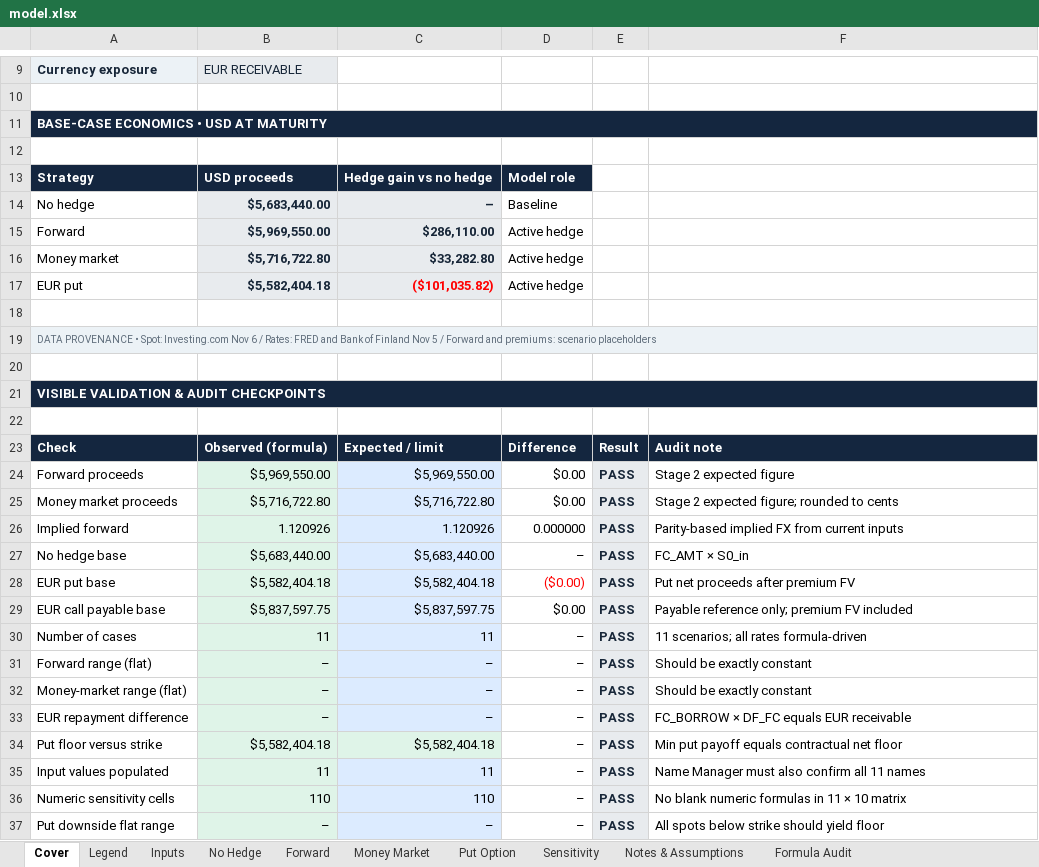
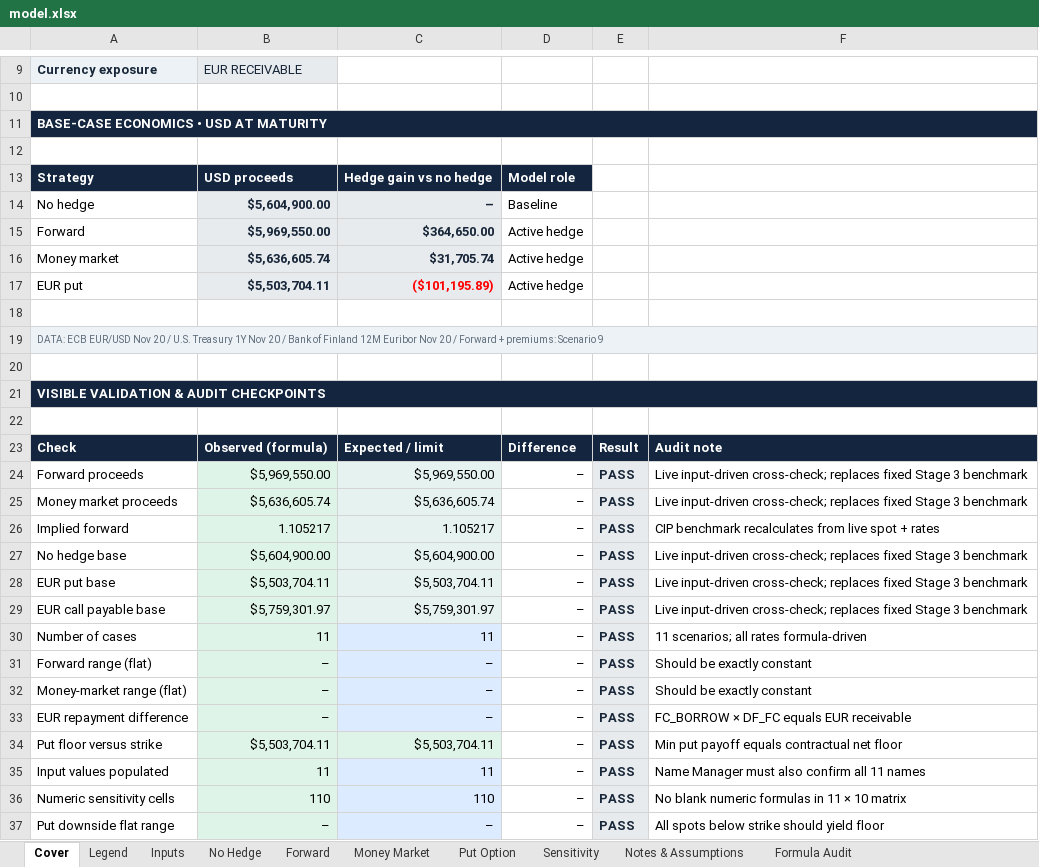
Before and after one commit to s1y4n/siyan-zhu, an Excel workbook: capabilities/fx-hedging/model.xlsx, sheet Cover, drawn as a sheet; only a part is shown, gaps mark what is left out; values as stored, in another font and other column widths than the file's, no borders; the diff covers the shown part only; the diff names each change by its address in the sheet, - before the commit and + after, or states it on an @@ line.

Commit message:
Stage 4: Populate FX model with November 20 market data

```diff
--- a/capabilities/fx-hedging/model.xlsx (sheet Cover)
+++ b/capabilities/fx-hedging/model.xlsx (sheet Cover)
-B14: $5,683,440.00
+B14: $5,604,900.00
-C15: $286,110.00
+C15: $364,650.00
-B16: $5,716,722.80
+B16: $5,636,605.74
-C16: $33,282.80
+C16: $31,705.74
-B17: $5,582,404.18
+B17: $5,503,704.11
-C17: ($101,035.82)
+C17: ($101,195.89)
-A19: DATA PROVENANCE • Spot: Investing.com Nov 6 / Rates: FRED and Bank of Finland Nov 5 / Forward and premiums: scenario placeholders
+A19: DATA: ECB EUR/USD Nov 20 / U.S. Treasury 1Y Nov 20 / Bank of Finland 12M Euribor Nov 20 / Forward + premiums: Scenario 9
-D24:D25: $0.00
+D24:D25: –
-F24: Stage 2 expected figure
+F24: Live input-driven cross-check; replaces fixed Stage 3 benchmark
-B25: $5,716,722.80
+B25: $5,636,605.74
-C25: $5,716,722.80
+C25: $5,636,605.74
-F25: Stage 2 expected figure; rounded to cents
+F25: Live input-driven cross-check; replaces fixed Stage 3 benchmark
-B26: 1.120926
+B26: 1.105217
-C26: 1.120926
+C26: 1.105217
-D26: 0.000000
+D26: –
-F26: Parity-based implied FX from current inputs
+F26: CIP benchmark recalculates from live spot + rates
-B27: $5,683,440.00
+B27: $5,604,900.00
-C27: $5,683,440.00
+C27: $5,604,900.00
-F27: FC_AMT × S0_in
+F27: Live input-driven cross-check; replaces fixed Stage 3 benchmark
-B28: $5,582,404.18
+B28: $5,503,704.11
-C28: $5,582,404.18
+C28: $5,503,704.11
-D28: ($0.00)
+D28: –
-D28 text colour: #FF0000
+D28 text colour: black
-F28: Put net proceeds after premium FV
+F28: Live input-driven cross-check; replaces fixed Stage 3 benchmark
-B29: $5,837,597.75
+B29: $5,759,301.97
-C29: $5,837,597.75
+C29: $5,759,301.97
-D29: $0.00
+D29: –
-F29: Payable reference only; premium FV included
+F29: Live input-driven cross-check; replaces fixed Stage 3 benchmark
-B34: $5,582,404.18
+B34: $5,503,704.11
-C34: $5,582,404.18
+C34: $5,503,704.11
```
Also changed, not shown: 2 added rows, 2 removed rows and 7 edited cells elsewhere in this sheet, sheet Sensitivity, sheet No Hedge, sheet Inputs, sheet Notes & Assumptions, sheet Money Market, sheet Put Option, 2 more sheets, formulas that keep their value, charts or pictures.
